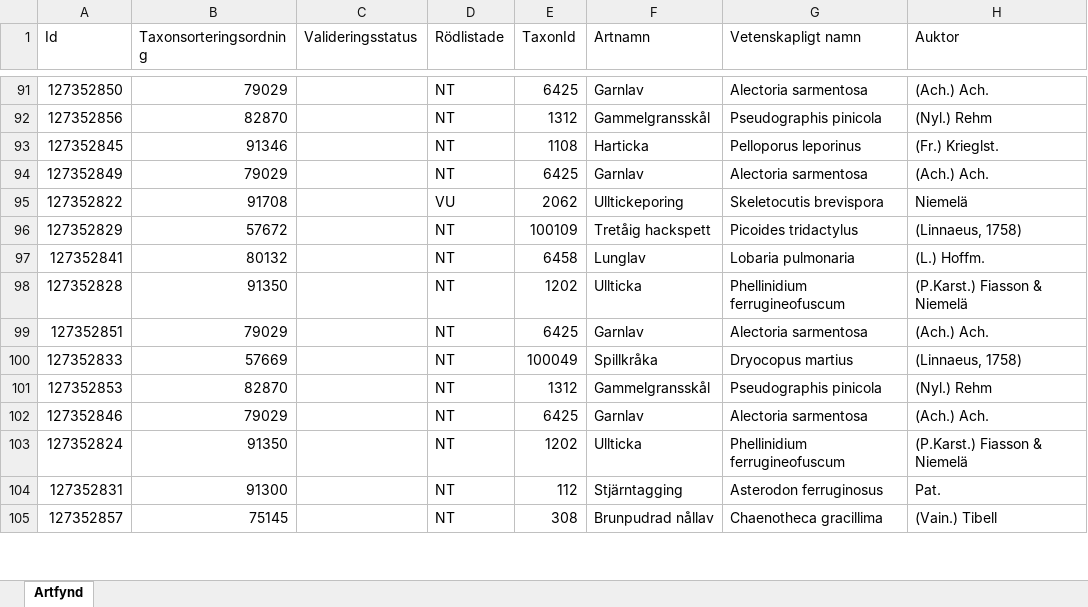
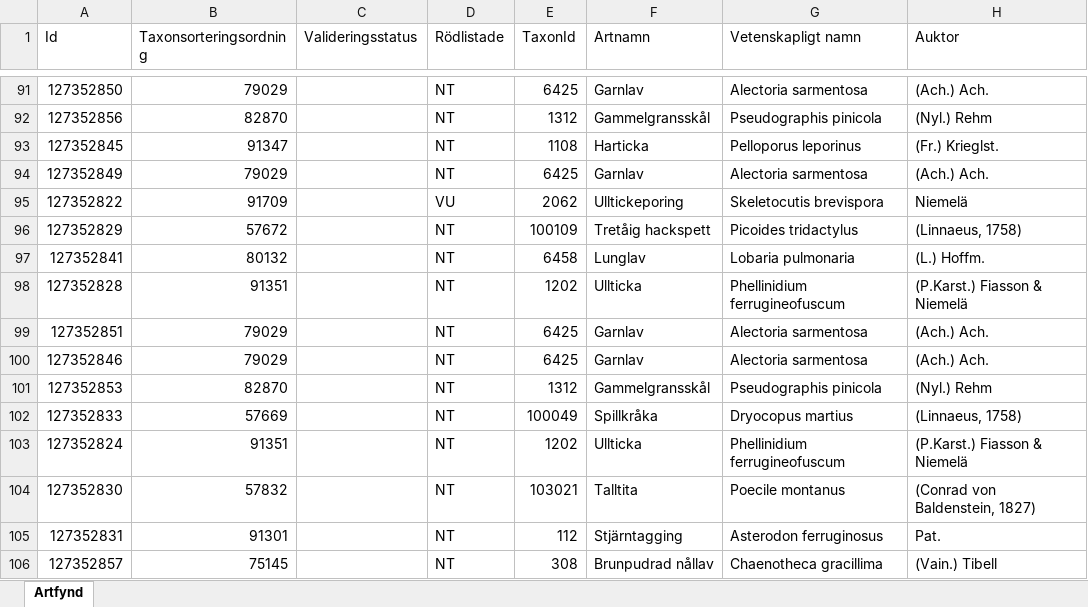
Before and after one commit to klasma/Logging_2460, an Excel workbook: artfynd/A 36333-2025 artfynd.xlsx, sheet Artfynd, drawn as a sheet; only a part is shown, gaps mark what is left out; values as stored, in another font and other column widths than the file's, no borders; addresses are those after the commit; the diff covers the shown part only; the diff names each change by its address in the sheet, - before the commit and + after, or states it on an @@ line.

```diff
--- a/artfynd/A 36333-2025 artfynd.xlsx (sheet Artfynd)
+++ b/artfynd/A 36333-2025 artfynd.xlsx (sheet Artfynd)
-B93 (Taxonsorteringsordning): 91346
+B93 (Taxonsorteringsordning): 91347
-B95 (Taxonsorteringsordning): 91708
+B95 (Taxonsorteringsordning): 91709
-B98 (Taxonsorteringsordning): 91350
+B98 (Taxonsorteringsordning): 91351
@@ row 102 moved to row 100: 127352846 @@
-B103 (Taxonsorteringsordning): 91350
+B103 (Taxonsorteringsordning): 91351
@@ row 106 moved to row 104: 127352830 @@
-B105 (Taxonsorteringsordning): 91300
+B105 (Taxonsorteringsordning): 91301
```
Also changed, not shown: 9 added rows, 9 removed rows and 26 edited cells elsewhere in this sheet, artfynd/A 19776-2025 artfynd.xlsx, artfynd/A 21711-2025 artfynd.xlsx, 41 other files.
